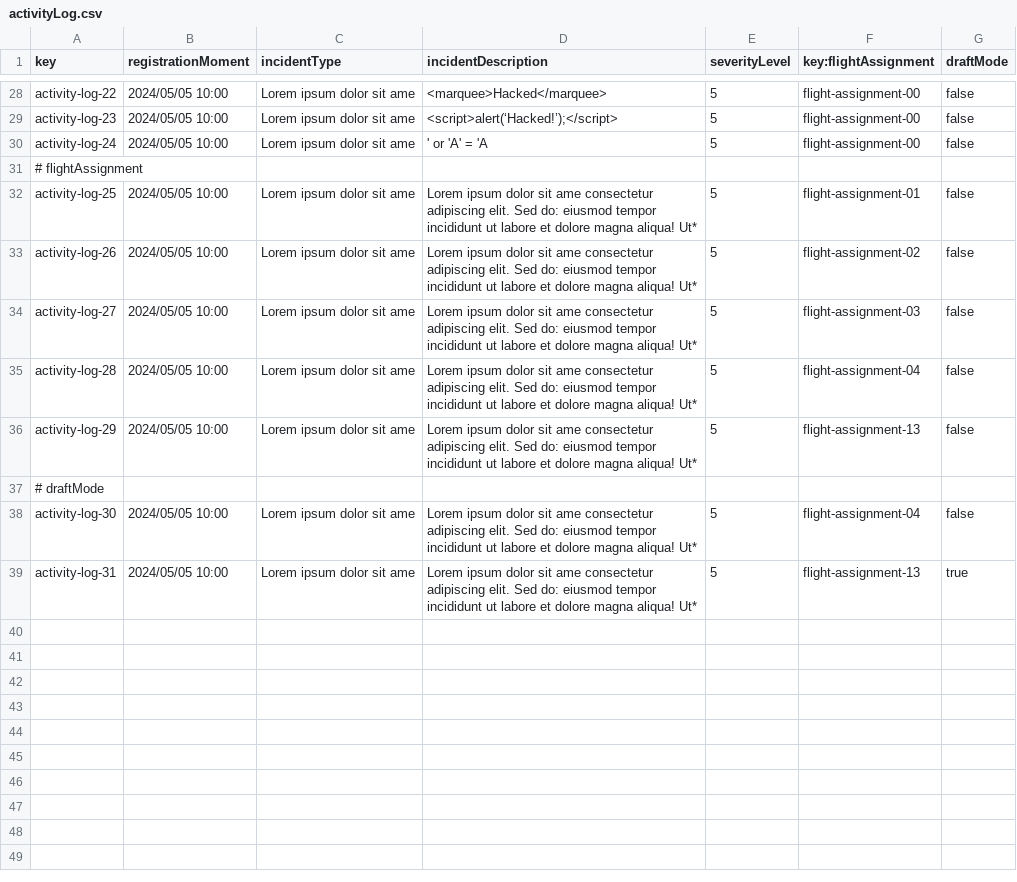
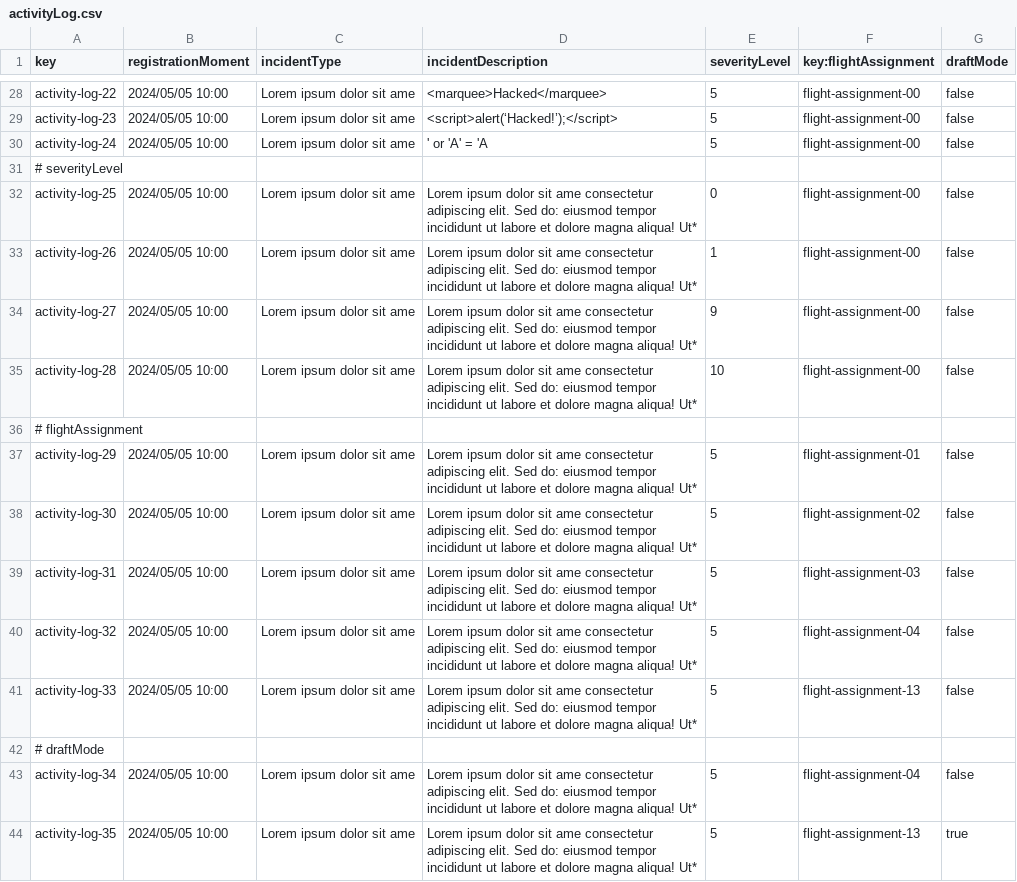
Before and after one commit to DP2-C1-054/Acme-ANS-C3, a CSV file: src/main/resources/WEB-INF/data/sample/activityLog.csv, drawn as a sheet; only a part is shown, gaps mark what is left out.

Commit message:
Cambio en el csv de ActivityLog

```diff
--- a/src/main/resources/WEB-INF/data/sample/activityLog.csv
+++ b/src/main/resources/WEB-INF/data/sample/activityLog.csv
@@ -30,10 +30,15 @@ activity-log-23,2024/05/05 10:00,Lorem ipsum dolor sit ame,<script>alert(‘Hack
 activity-log-24,2024/05/05 10:00,Lorem ipsum dolor sit ame,' or 'A' = 'A ,5,flight-assignment-00,false
+# severityLevel
+activity-log-25,2024/05/05 10:00,Lorem ipsum dolor sit ame,Lorem ipsum dolor sit ame consectetur adipiscing elit. Sed do: eiusmod tempor incididunt ut labore et dolore magna aliqua! Ut*,0,flight-assignment-00,false
+activity-log-26,2024/05/05 10:00,Lorem ipsum dolor sit ame,Lorem ipsum dolor sit ame consectetur adipiscing elit. Sed do: eiusmod tempor incididunt ut labore et dolore magna aliqua! Ut*,1,flight-assignment-00,false
+activity-log-27,2024/05/05 10:00,Lorem ipsum dolor sit ame,Lorem ipsum dolor sit ame consectetur adipiscing elit. Sed do: eiusmod tempor incididunt ut labore et dolore magna aliqua! Ut*,9,flight-assignment-00,false
+activity-log-28,2024/05/05 10:00,Lorem ipsum dolor sit ame,Lorem ipsum dolor sit ame consectetur adipiscing elit. Sed do: eiusmod tempor incididunt ut labore et dolore magna aliqua! Ut*,10,flight-assignment-00,false
 # flightAssignment
-activity-log-25,2024/05/05 10:00,Lorem ipsum dolor sit ame,Lorem ipsum dolor sit ame consectetur adipiscing elit. Sed do: eiusmod tempor incididunt ut labore et dolore magna aliqua! Ut*,5,flight-assignment-01,false
-activity-log-26,2024/05/05 10:00,Lorem ipsum dolor sit ame,Lorem ipsum dolor sit ame consectetur adipiscing elit. Sed do: eiusmod tempor incididunt ut labore et dolore magna aliqua! Ut*,5,flight-assignment-02,false
-activity-log-27,2024/05/05 10:00,Lorem ipsum dolor sit ame,Lorem ipsum dolor sit ame consectetur adipiscing elit. Sed do: eiusmod tempor incididunt ut labore et dolore magna aliqua! Ut*,5,flight-assignment-03,false
-activity-log-28,2024/05/05 10:00,Lorem ipsum dolor sit ame,Lorem ipsum dolor sit ame consectetur adipiscing elit. Sed do: eiusmod tempor incididunt ut labore et dolore magna aliqua! Ut*,5,flight-assignment-04,false
-activity-log-29,2024/05/05 10:00,Lorem ipsum dolor sit ame,Lorem ipsum dolor sit ame consectetur adipiscing elit. Sed do: eiusmod tempor incididunt ut labore et dolore magna aliqua! Ut*,5,flight-assignment-13,false
+activity-log-29,2024/05/05 10:00,Lorem ipsum dolor sit ame,Lorem ipsum dolor sit ame consectetur adipiscing elit. Sed do: eiusmod tempor incididunt ut labore et dolore magna aliqua! Ut*,5,flight-assignment-01,false
+activity-log-30,2024/05/05 10:00,Lorem ipsum dolor sit ame,Lorem ipsum dolor sit ame consectetur adipiscing elit. Sed do: eiusmod tempor incididunt ut labore et dolore magna aliqua! Ut*,5,flight-assignment-02,false
+activity-log-31,2024/05/05 10:00,Lorem ipsum dolor sit ame,Lorem ipsum dolor sit ame consectetur adipiscing elit. Sed do: eiusmod tempor incididunt ut labore et dolore magna aliqua! Ut*,5,flight-assignment-03,false
+activity-log-32,2024/05/05 10:00,Lorem ipsum dolor sit ame,Lorem ipsum dolor sit ame consectetur adipiscing elit. Sed do: eiusmod tempor incididunt ut labore et dolore magna aliqua! Ut*,5,flight-assignment-04,false
+activity-log-33,2024/05/05 10:00,Lorem ipsum dolor sit ame,Lorem ipsum dolor sit ame consectetur adipiscing elit. Sed do: eiusmod tempor incididunt ut labore et dolore magna aliqua! Ut*,5,flight-assignment-13,false
 # draftMode
-activity-log-30,2024/05/05 10:00,Lorem ipsum dolor sit ame,Lorem ipsum dolor sit ame consectetur adipiscing elit. Sed do: eiusmod tempor incididunt ut labore et dolore magna aliqua! Ut*,5,flight-assignment-04,false
-activity-log-31,2024/05/05 10:00,Lorem ipsum dolor sit ame,Lorem ipsum dolor sit ame consectetur adipiscing elit. Sed do: eiusmod tempor incididunt ut labore et dolore magna aliqua! Ut*,5,flight-assignment-13,true
+activity-log-34,2024/05/05 10:00,Lorem ipsum dolor sit ame,Lorem ipsum dolor sit ame consectetur adipiscing elit. Sed do: eiusmod tempor incididunt ut labore et dolore magna aliqua! Ut*,5,flight-assignment-04,false
+activity-log-35,2024/05/05 10:00,Lorem ipsum dolor sit ame,Lorem ipsum dolor sit ame consectetur adipiscing elit. Sed do: eiusmod tempor incididunt ut labore et dolore magna aliqua! Ut*,5,flight-assignment-13,true
```
